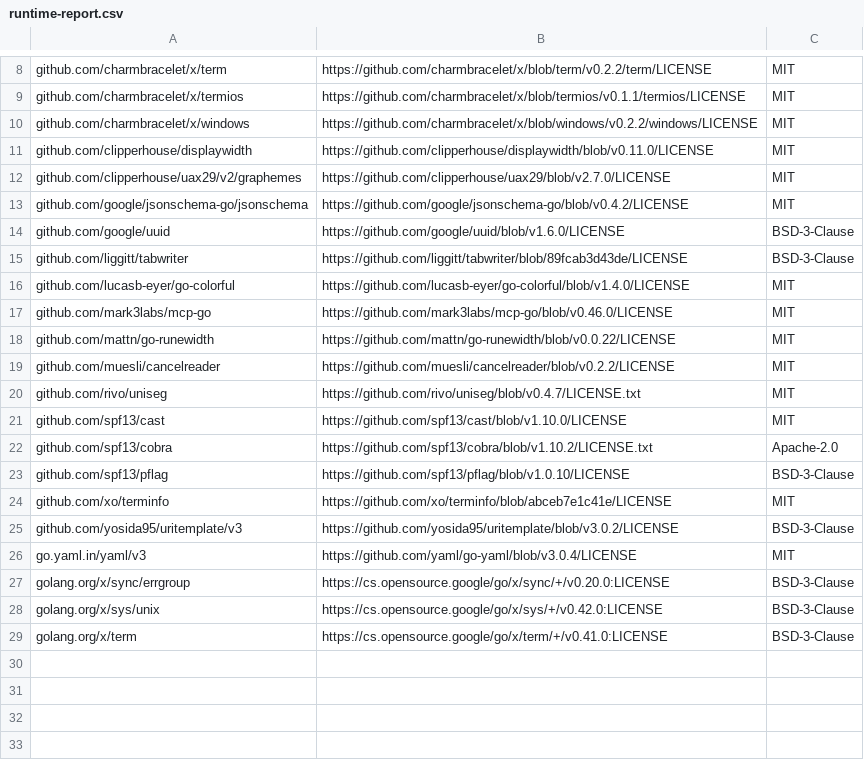
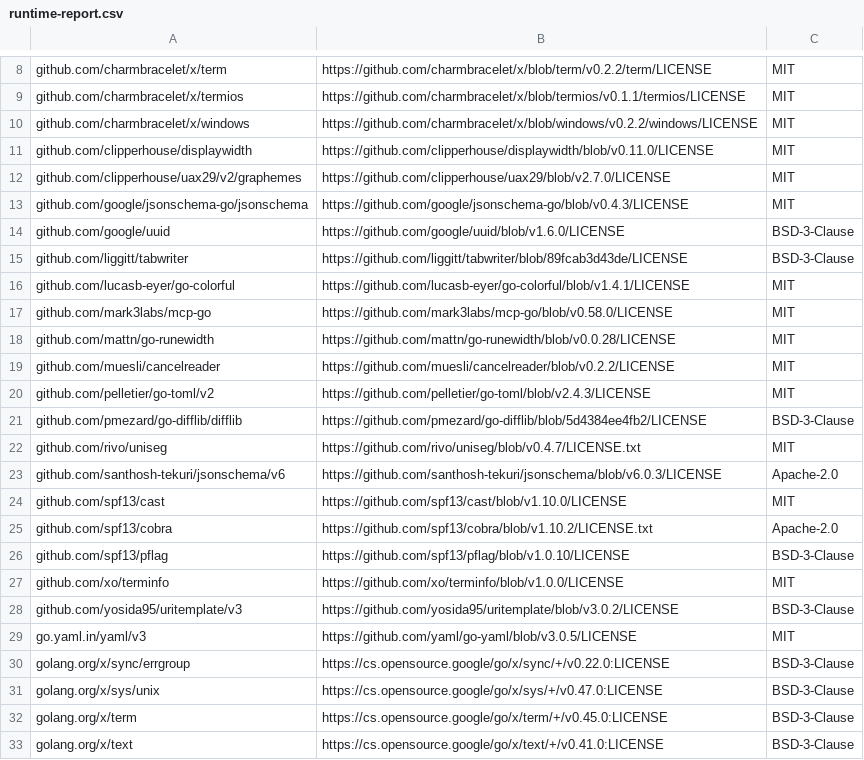
Before and after one commit to skaphos/repokeeper, a CSV file: third_party_licenses/runtime-report.csv, drawn as a sheet; only a part is shown, gaps mark what is left out; the diff covers the shown part only.

```diff
--- a/third_party_licenses/runtime-report.csv
+++ b/third_party_licenses/runtime-report.csv
@@ -12,10 +12,13 @@ github.com/clipperhouse/displaywidth,https://github.com/clipperhouse/displaywidt
 github.com/clipperhouse/uax29/v2/graphemes,https://github.com/clipperhouse/uax29/blob/v2.7.0/LICENSE,MIT
-github.com/google/jsonschema-go/jsonschema,https://github.com/google/jsonschema-go/blob/v0.4.2/LICENSE,MIT
+github.com/google/jsonschema-go/jsonschema,https://github.com/google/jsonschema-go/blob/v0.4.3/LICENSE,MIT
 github.com/google/uuid,https://github.com/google/uuid/blob/v1.6.0/LICENSE,BSD-3-Clause
 github.com/liggitt/tabwriter,https://github.com/liggitt/tabwriter/blob/89fcab3d43de/LICENSE,BSD-3-Clause
-github.com/lucasb-eyer/go-colorful,https://github.com/lucasb-eyer/go-colorful/blob/v1.4.0/LICENSE,MIT
-github.com/mark3labs/mcp-go,https://github.com/mark3labs/mcp-go/blob/v0.46.0/LICENSE,MIT
-github.com/mattn/go-runewidth,https://github.com/mattn/go-runewidth/blob/v0.0.22/LICENSE,MIT
+github.com/lucasb-eyer/go-colorful,https://github.com/lucasb-eyer/go-colorful/blob/v1.4.1/LICENSE,MIT
+github.com/mark3labs/mcp-go,https://github.com/mark3labs/mcp-go/blob/v0.58.0/LICENSE,MIT
+github.com/mattn/go-runewidth,https://github.com/mattn/go-runewidth/blob/v0.0.28/LICENSE,MIT
 github.com/muesli/cancelreader,https://github.com/muesli/cancelreader/blob/v0.2.2/LICENSE,MIT
+github.com/pelletier/go-toml/v2,https://github.com/pelletier/go-toml/blob/v2.4.3/LICENSE,MIT
+github.com/pmezard/go-difflib/difflib,https://github.com/pmezard/go-difflib/blob/5d4384ee4fb2/LICENSE,BSD-3-Clause
 github.com/rivo/uniseg,https://github.com/rivo/uniseg/blob/v0.4.7/LICENSE.txt,MIT
+github.com/santhosh-tekuri/jsonschema/v6,https://github.com/santhosh-tekuri/jsonschema/blob/v6.0.3/LICENSE,Apache-2.0
 github.com/spf13/cast,https://github.com/spf13/cast/blob/v1.10.0/LICENSE,MIT
@@ -23,7 +26,8 @@ github.com/spf13/cobra,https://github.com/spf13/cobra/blob/v1.10.2/LICENSE.txt,A
 github.com/spf13/pflag,https://github.com/spf13/pflag/blob/v1.0.10/LICENSE,BSD-3-Clause
-github.com/xo/terminfo,https://github.com/xo/terminfo/blob/abceb7e1c41e/LICENSE,MIT
+github.com/xo/terminfo,https://github.com/xo/terminfo/blob/v1.0.0/LICENSE,MIT
 github.com/yosida95/uritemplate/v3,https://github.com/yosida95/uritemplate/blob/v3.0.2/LICENSE,BSD-3-Clause
-go.yaml.in/yaml/v3,https://github.com/yaml/go-yaml/blob/v3.0.4/LICENSE,MIT
-golang.org/x/sync/errgroup,https://cs.opensource.google/go/x/sync/+/v0.20.0:LICENSE,BSD-3-Clause
-golang.org/x/sys/unix,https://cs.opensource.google/go/x/sys/+/v0.42.0:LICENSE,BSD-3-Clause
-golang.org/x/term,https://cs.opensource.google/go/x/term/+/v0.41.0:LICENSE,BSD-3-Clause
+go.yaml.in/yaml/v3,https://github.com/yaml/go-yaml/blob/v3.0.5/LICENSE,MIT
+golang.org/x/sync/errgroup,https://cs.opensource.google/go/x/sync/+/v0.22.0:LICENSE,BSD-3-Clause
+golang.org/x/sys/unix,https://cs.opensource.google/go/x/sys/+/v0.47.0:LICENSE,BSD-3-Clause
+golang.org/x/term,https://cs.opensource.google/go/x/term/+/v0.45.0:LICENSE,BSD-3-Clause
+golang.org/x/text,https://cs.opensource.google/go/x/text/+/v0.41.0:LICENSE,BSD-3-Clause
```
Also changed, not shown: 4 edited cells elsewhere in this file, 9 other files.
